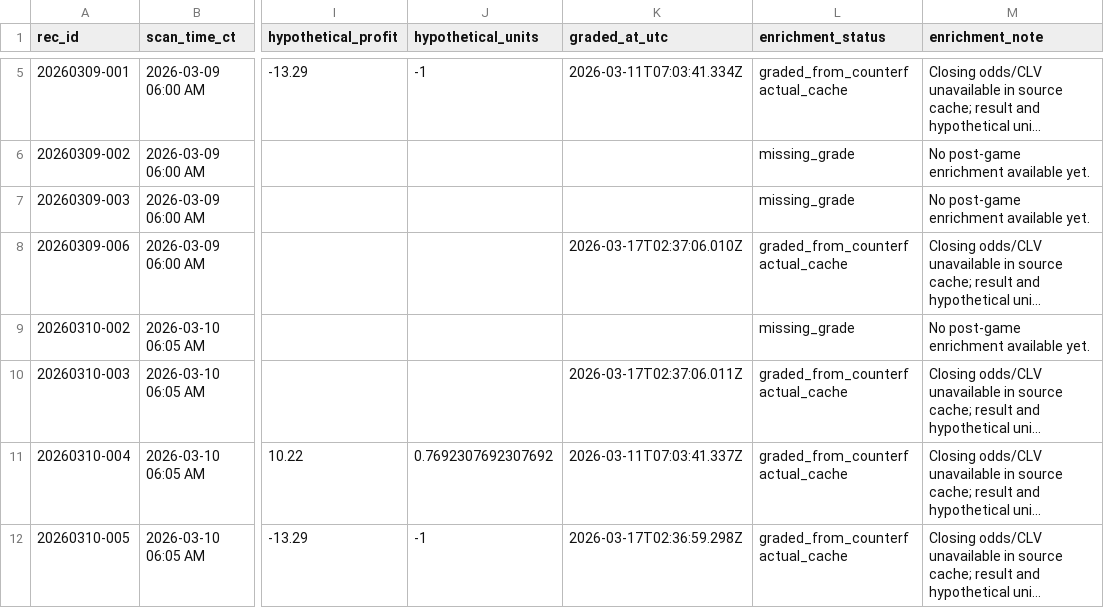
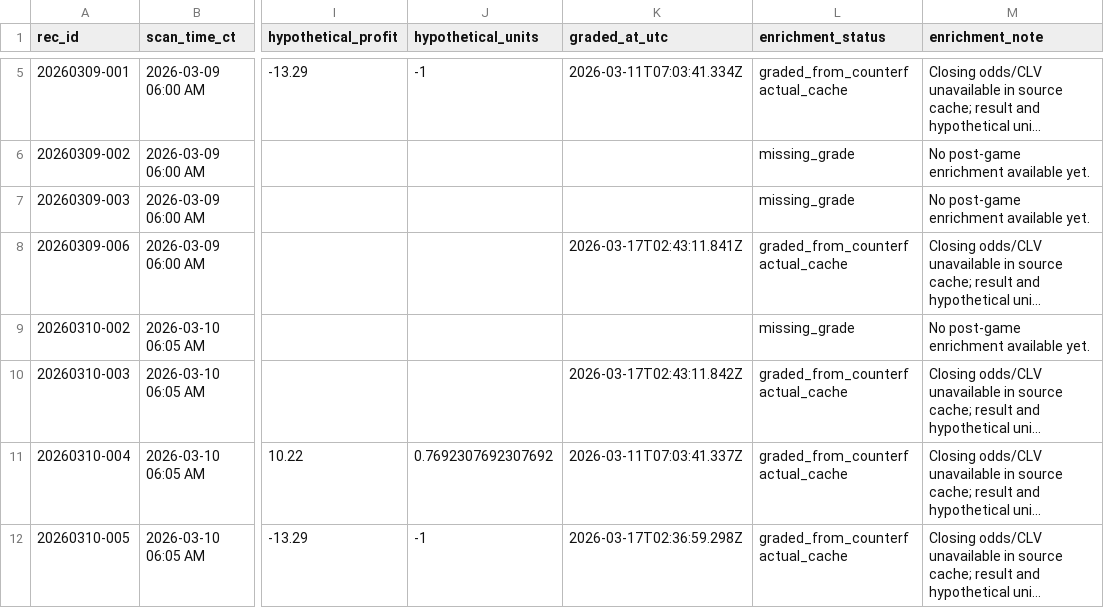
Before and after one commit to BuckNorris0506/tierededge-live-log, a CSV file: data/suppression-audit-enrichment.csv, drawn as a sheet; only a part is shown, gaps mark what is left out; long unchanged cells end in …; the diff names each change by its address in the sheet, - before the commit and + after, or states it on an @@ line.

```diff
--- a/data/suppression-audit-enrichment.csv
+++ b/data/suppression-audit-enrichment.csv
-K8 (graded_at_utc): 2026-03-17T02:37:06.010Z
+K8 (graded_at_utc): 2026-03-17T02:43:11.841Z
-K10 (graded_at_utc): 2026-03-17T02:37:06.011Z
+K10 (graded_at_utc): 2026-03-17T02:43:11.842Z
```
Also changed, not shown: 17 other files.
